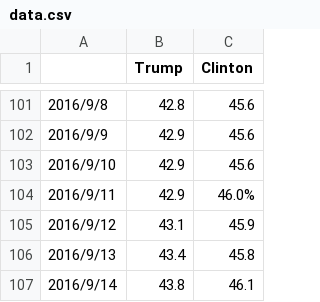
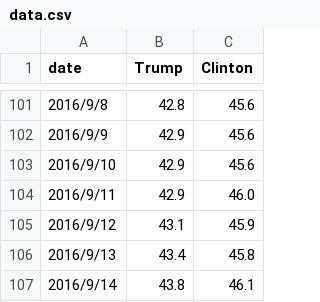
Before and after one commit to keisuke-osone/lineChartWithDeadline, a CSV file: data/data.csv, drawn as a sheet; only a part is shown, gaps mark what is left out; the diff names each change by its address in the sheet, - before the commit and + after, or states it on an @@ line.

```diff
--- a/data/data.csv
+++ b/data/data.csv
-A1: (empty)
+A1: date
-C104 (Clinton): 46.0%
+C104 (Clinton): 46.0
```
Also changed, not shown: 6 other files.
